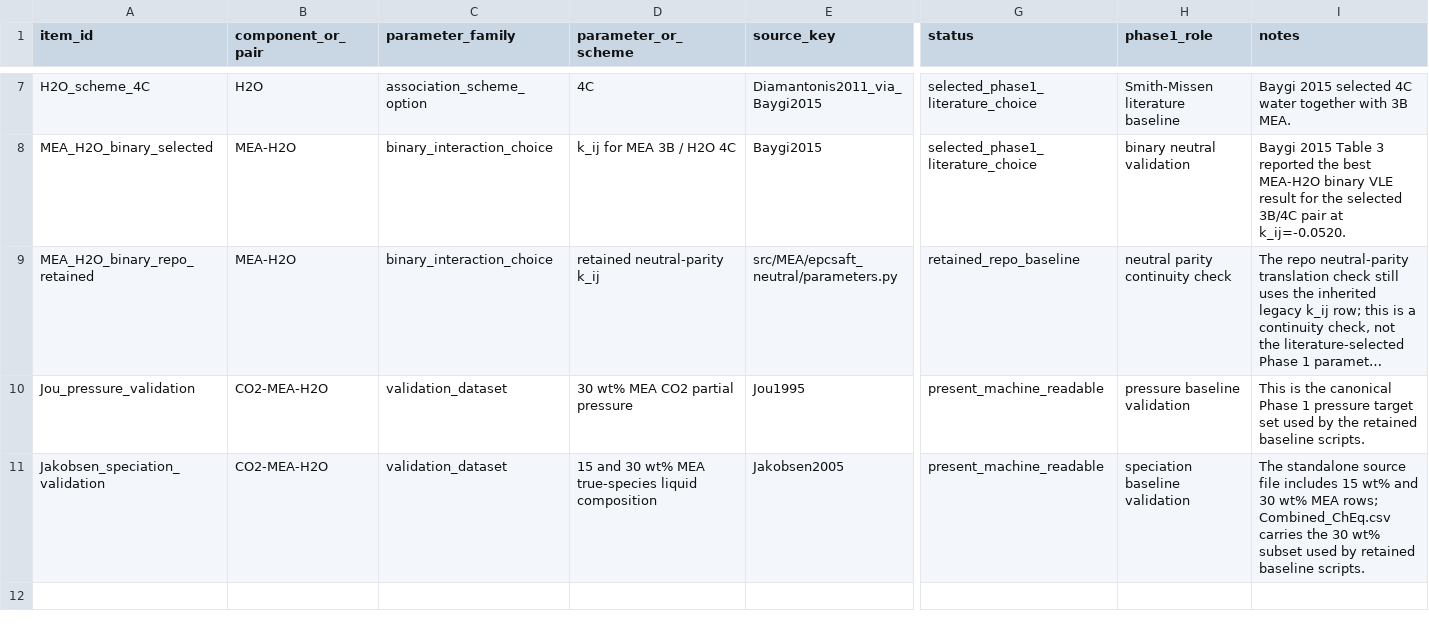
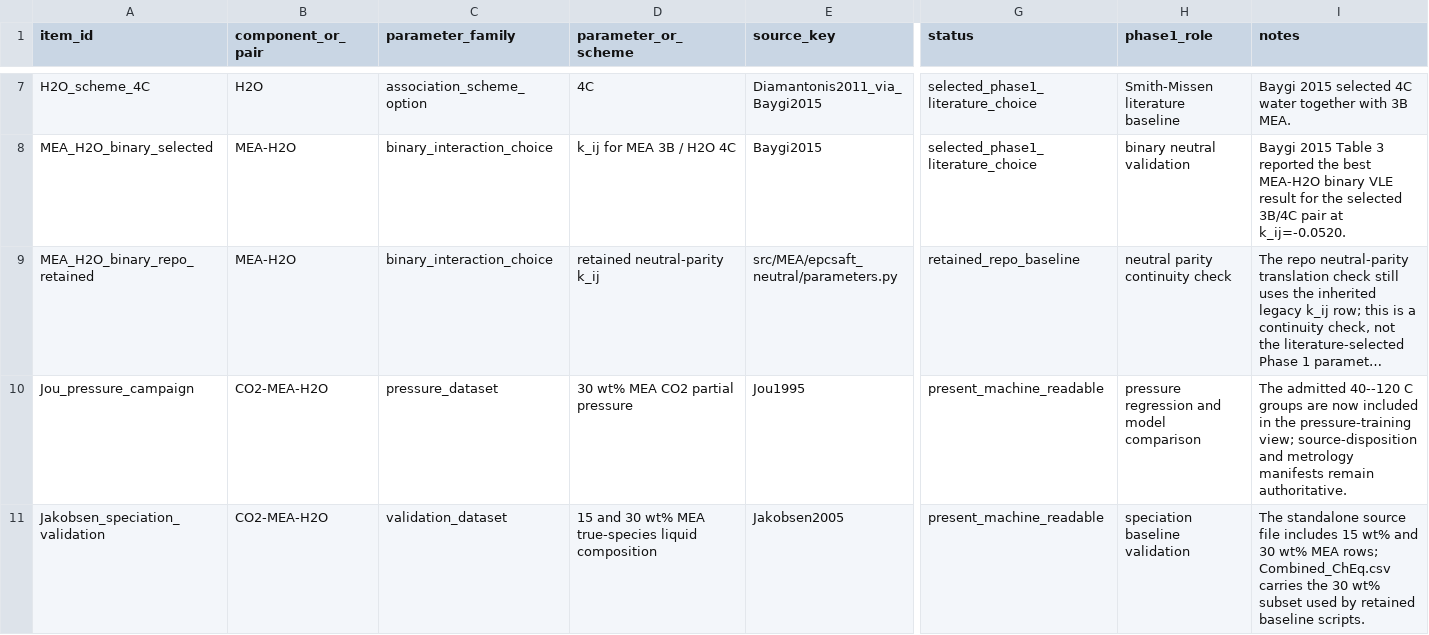
Before and after one commit to tannerpolley/MEA-Thermodynamics, a CSV file: data/reference/MEA/manifests/phase1_parameter_provenance.csv, drawn as a sheet; only a part is shown, gaps mark what is left out; long unchanged cells end in …; the diff names each change by its address in the sheet, - before the commit and + after, or states it on an @@ line.

```diff
--- a/data/reference/MEA/manifests/phase1_parameter_provenance.csv
+++ b/data/reference/MEA/manifests/phase1_parameter_provenance.csv
-A10 (item_id): Jou_pressure_validation
+A10 (item_id): Jou_pressure_campaign
-C10 (parameter_family): validation_dataset
+C10 (parameter_family): pressure_dataset
-H10 (phase1_role): pressure baseline validation
+H10 (phase1_role): pressure regression and model comparison
-I10 (notes): This is the canonical Phase 1 pressure target set used by the retained baseline scripts.
+I10 (notes): The admitted 40--120 C groups are now included in the pressure-training view; source-disposition and metrology manifests remain authoritative.
```
Also changed, not shown: analyses/phase3/equilibrium_package_replay/results/equilibrium_replay_comparison.csv, data/reference/MEA/manifests/data_library_inventory.csv, 37 other files.
